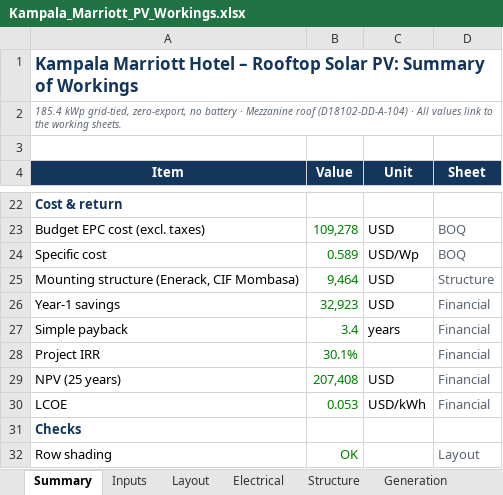
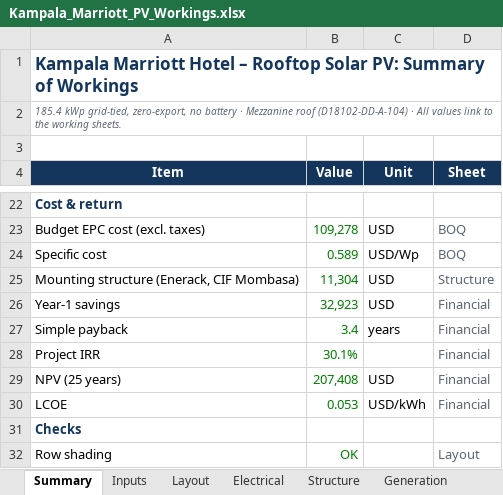
Before and after one commit to mahilfernando/Tracker-Layout_Tororo-PV, an Excel workbook: solar-mezzanine-roof/report/Kampala_Marriott_PV_Workings.xlsx, sheet Summary, drawn as a sheet; only a part is shown, gaps mark what is left out; values as stored, in another font and other column widths than the file's, no borders; the diff names each change by its address in the sheet, - before the commit and + after, or states it on an @@ line.

```diff
--- a/solar-mezzanine-roof/report/Kampala_Marriott_PV_Workings.xlsx (sheet Summary)
+++ b/solar-mezzanine-roof/report/Kampala_Marriott_PV_Workings.xlsx (sheet Summary)
-B25 (Value): 9,464
+B25 (Value): 11,304
```
Also changed, not shown: sheet Structure, sheet Inputs, formulas that keep their value, charts or pictures, 5 other files.
